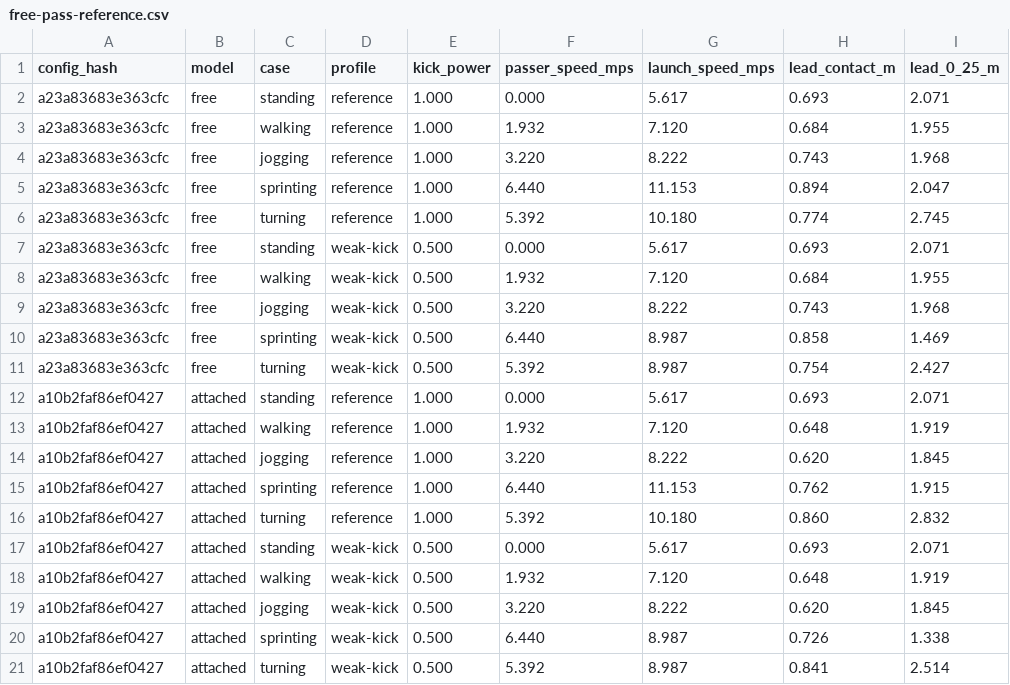
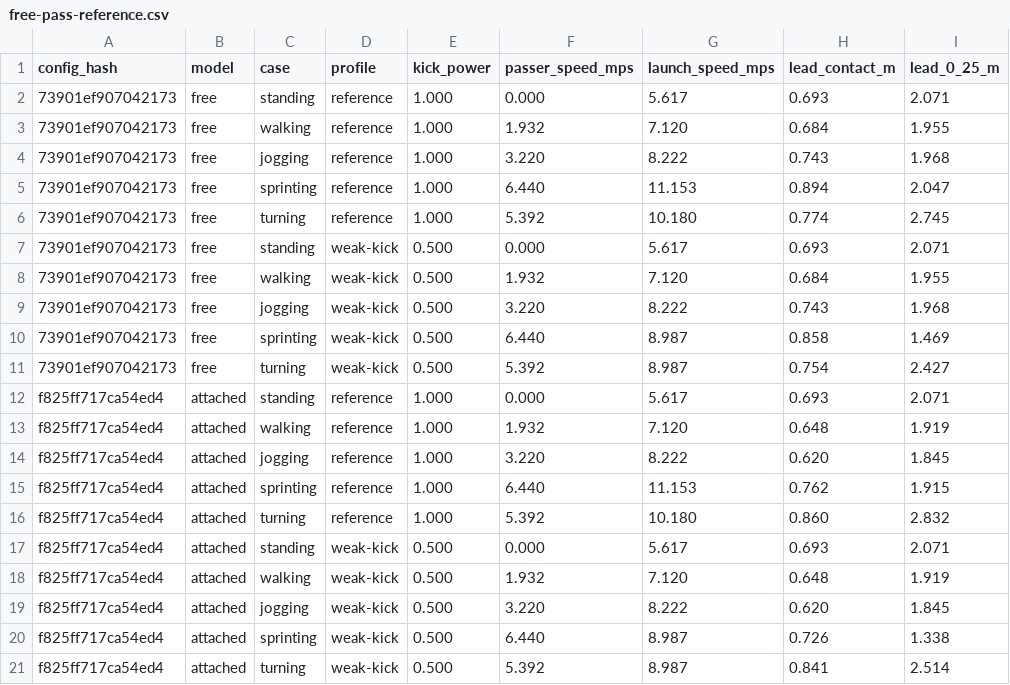
Before and after one commit to enkeldesign/eleven, a CSV file: docs/simulation/free-pass-reference.csv, drawn as a sheet; only a part is shown; the diff names each change by its address in the sheet, - before the commit and + after, or states it on an @@ line.

```diff
--- a/docs/simulation/free-pass-reference.csv
+++ b/docs/simulation/free-pass-reference.csv
-A2:A11 (config_hash): a23a83683e363cfc
+A2:A11 (config_hash): 73901ef907042173
-A12:A21 (config_hash): a10b2faf86ef0427
+A12:A21 (config_hash): f825ff717ca54ed4
```
Also changed, not shown: docs/simulation/goal-edges-reference.csv, docs/simulation/keeper-shots-reference.csv, 21 other files.
